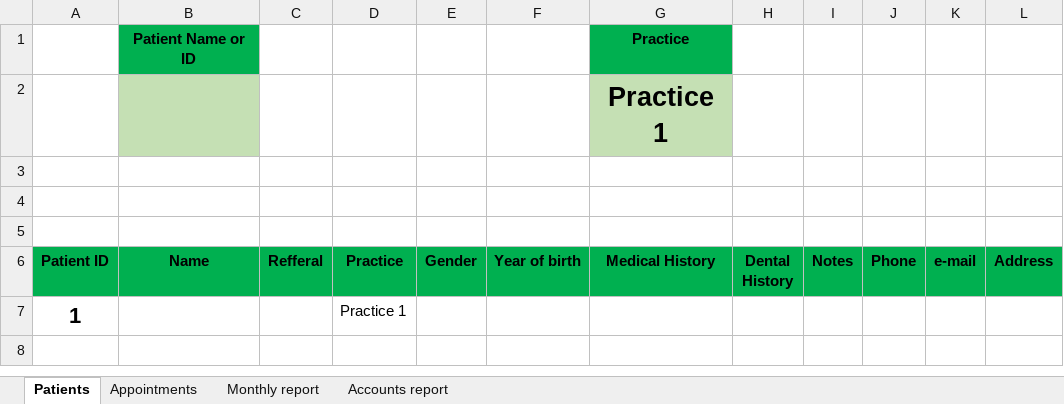
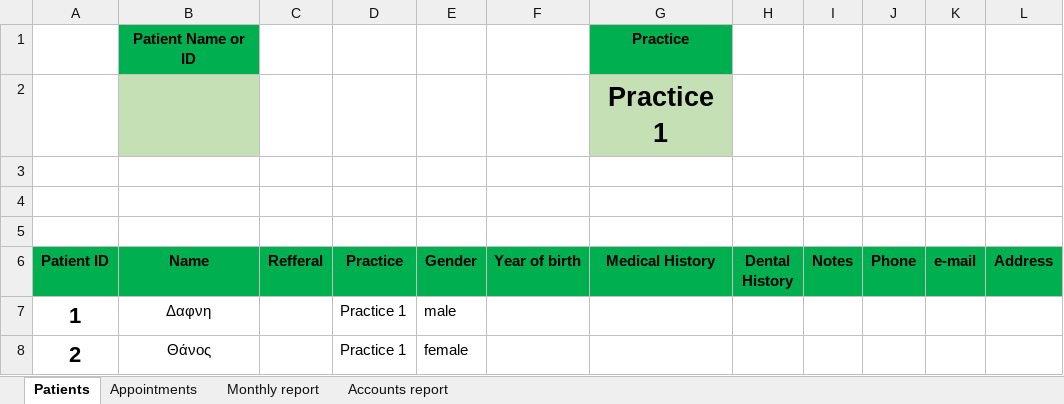
Before and after one commit to thanosa/dental-crm, an Excel workbook: solution/dental_hcrm.xlsm, sheet Patients, drawn as a sheet; values as stored, in another font and other column widths than the file's, no borders; charts and pictures not drawn; the diff names each change by its address in the sheet, - before the commit and + after, or states it on an @@ line.

```diff
--- a/solution/dental_hcrm.xlsm (sheet Patients)
+++ b/solution/dental_hcrm.xlsm (sheet Patients)
-B7 (Name): (empty)
+B7 (Name): Δαφνη
-E7 (Gender): (empty)
+E7 (Gender): male
+row 8: 2 | Θάνος |  | Practice 1 | female
```
Also changed, not shown: sheet Appointments, sheet Accounts report, hidden cells, charts or pictures, 1 other file.
